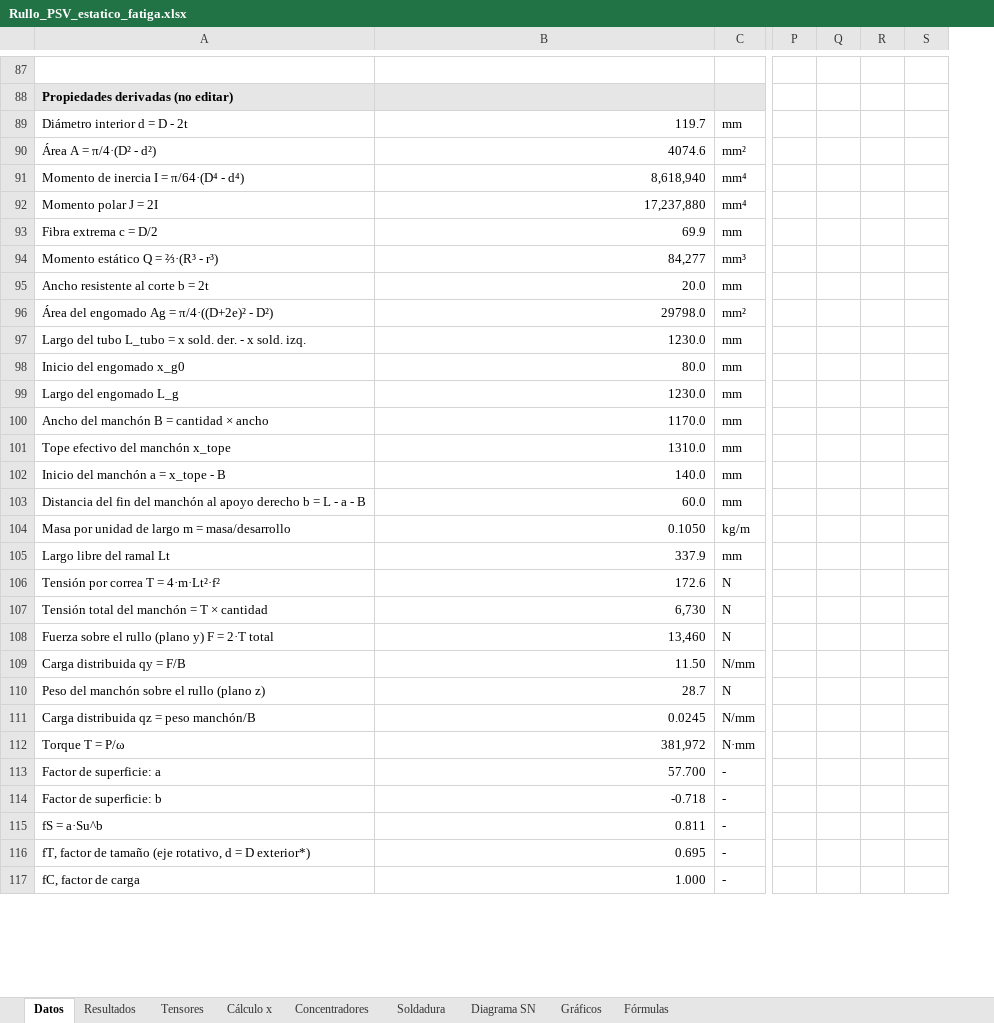
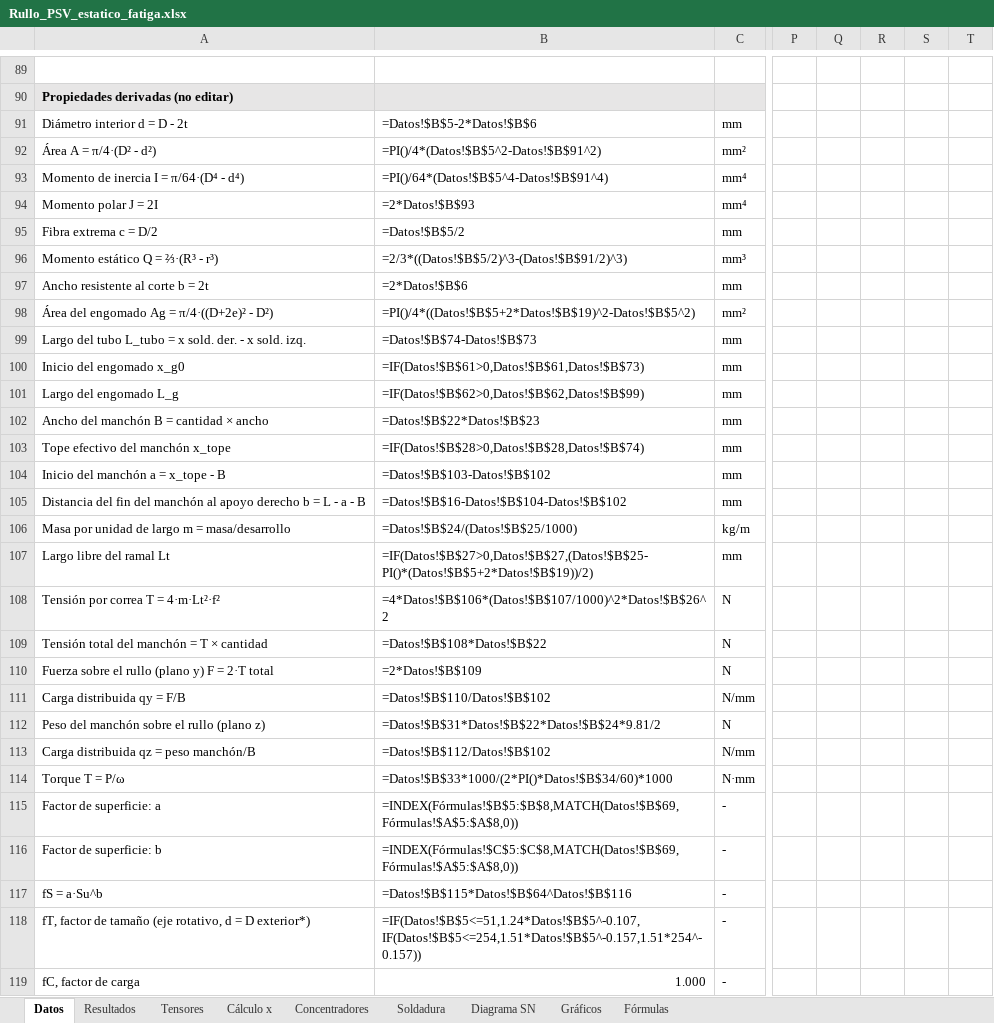
Before and after one commit to matiasacc/Rullo_PSV, an Excel workbook: planilla/Rullo_PSV_estatico_fatiga.xlsx, sheet Datos, drawn as a sheet; only a part is shown, gaps mark what is left out; values as stored, in another font and other column widths than the file's, no borders; formulas without a stored value are shown as written; charts and pictures not drawn; removed rows and columns are numbered as before the commit, all else as after; the diff covers the shown part only; the diff names each change by its address in the sheet, - before the commit and + after, or states it on an @@ line.

```diff
--- a/planilla/Rullo_PSV_estatico_fatiga.xlsx (sheet Datos)
+++ b/planilla/Rullo_PSV_estatico_fatiga.xlsx (sheet Datos)
-column Q, empty
-column R, empty
+column Q, empty
+column R, empty
+column T, empty
-B91: 119.7
+B91: =Datos!$B$5-2*Datos!$B$6
-B92: 4074.6
+B92: =PI()/4*(Datos!$B$5^2-Datos!$B$91^2)
-B93: 8,618,940
+B93: =PI()/64*(Datos!$B$5^4-Datos!$B$91^4)
-B94: 17,237,880
+B94: =2*Datos!$B$93
-B95: 69.9
+B95: =Datos!$B$5/2
-B96: 84,277
+B96: =2/3*((Datos!$B$5/2)^3-(Datos!$B$91/2)^3)
-B97: 20.0
+B97: =2*Datos!$B$6
-B98: 29798.0
+B98: =PI()/4*((Datos!$B$5+2*Datos!$B$19)^2-Datos!$B$5^2)
-B99: 1230.0
+B99: =Datos!$B$74-Datos!$B$73
-B100: 80.0
+B100: =IF(Datos!$B$61>0,Datos!$B$61,Datos!$B$73)
-B101: 1230.0
+B101: =IF(Datos!$B$62>0,Datos!$B$62,Datos!$B$99)
-B102: 1170.0
+B102: =Datos!$B$22*Datos!$B$23
-B103: 1310.0
+B103: =IF(Datos!$B$28>0,Datos!$B$28,Datos!$B$74)
-B104: 140.0
+B104: =Datos!$B$103-Datos!$B$102
-B105: 60.0
+B105: =Datos!$B$16-Datos!$B$104-Datos!$B$102
-B106: 0.1050
+B106: =Datos!$B$24/(Datos!$B$25/1000)
-B107: 337.9
+B107: =IF(Datos!$B$27>0,Datos!$B$27,(Datos!$B$25-PI()*(Datos!$B$5+2*Datos!$B$19))/2)
-B108: 172.6
+B108: =4*Datos!$B$106*(Datos!$B$107/1000)^2*Datos!$B$26^2
-B109: 6,730
+B109: =Datos!$B$108*Datos!$B$22
-B110: 13,460
+B110: =2*Datos!$B$109
-B111: 11.50
+B111: =Datos!$B$110/Datos!$B$102
-B112: 28.7
+B112: =Datos!$B$31*Datos!$B$22*Datos!$B$24*9.81/2
-B113: 0.0245
+B113: =Datos!$B$112/Datos!$B$102
-B114: 381,972
+B114: =Datos!$B$33*1000/(2*PI()*Datos!$B$34/60)*1000
-B115: 57.700
+B115: =INDEX(Fórmulas!$B$5:$B$8,MATCH(Datos!$B$69,Fórmulas!$A$5:$A$8,0))
-B116: -0.718
+B116: =INDEX(Fórmulas!$C$5:$C$8,MATCH(Datos!$B$69,Fórmulas!$A$5:$A$8,0))
-B117: 0.811
+B117: =Datos!$B$115*Datos!$B$64^Datos!$B$116
-B118: 0.695
+B118: =IF(Datos!$B$5<=51,1.24*Datos!$B$5^-0.107,IF(Datos!$B$5<=254,1.51*Datos!$B$5^-0.157,1.51*254^-0.157))
```
Also changed, not shown: 5 added rows, 3 removed rows and 107 edited cells elsewhere in this sheet, sheet Cálculo x, sheet Gráficos, sheet Soldadura, sheet Concentradores, sheet Resultados, sheet Tensores, 1 more sheet, charts or pictures, 6 other files.
